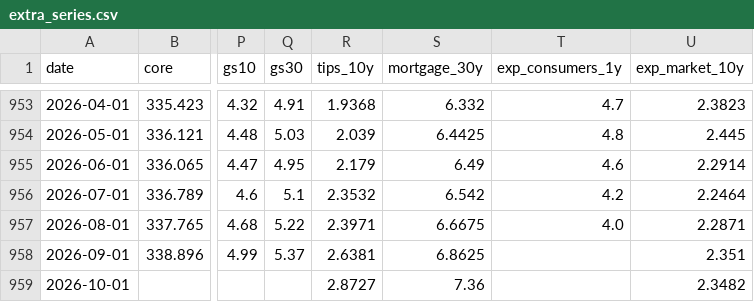
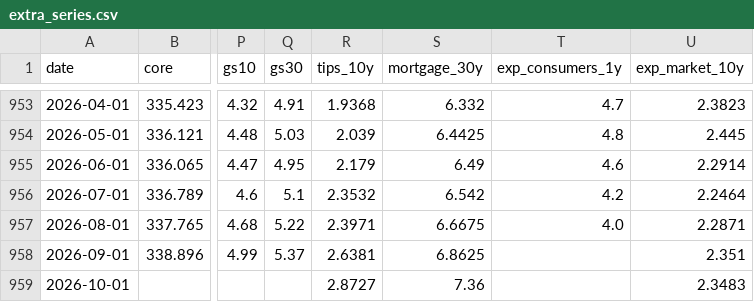
Before and after one commit to ppc1004/us-inflation-forecast, a CSV file: data/extra_series.csv, drawn as a sheet; only a part is shown, gaps mark what is left out; the diff names each change by its address in the sheet, - before the commit and + after, or states it on an @@ line.

```diff
--- a/data/extra_series.csv
+++ b/data/extra_series.csv
-U959 (exp_market_10y): 2.3482
+U959 (exp_market_10y): 2.3483
```
